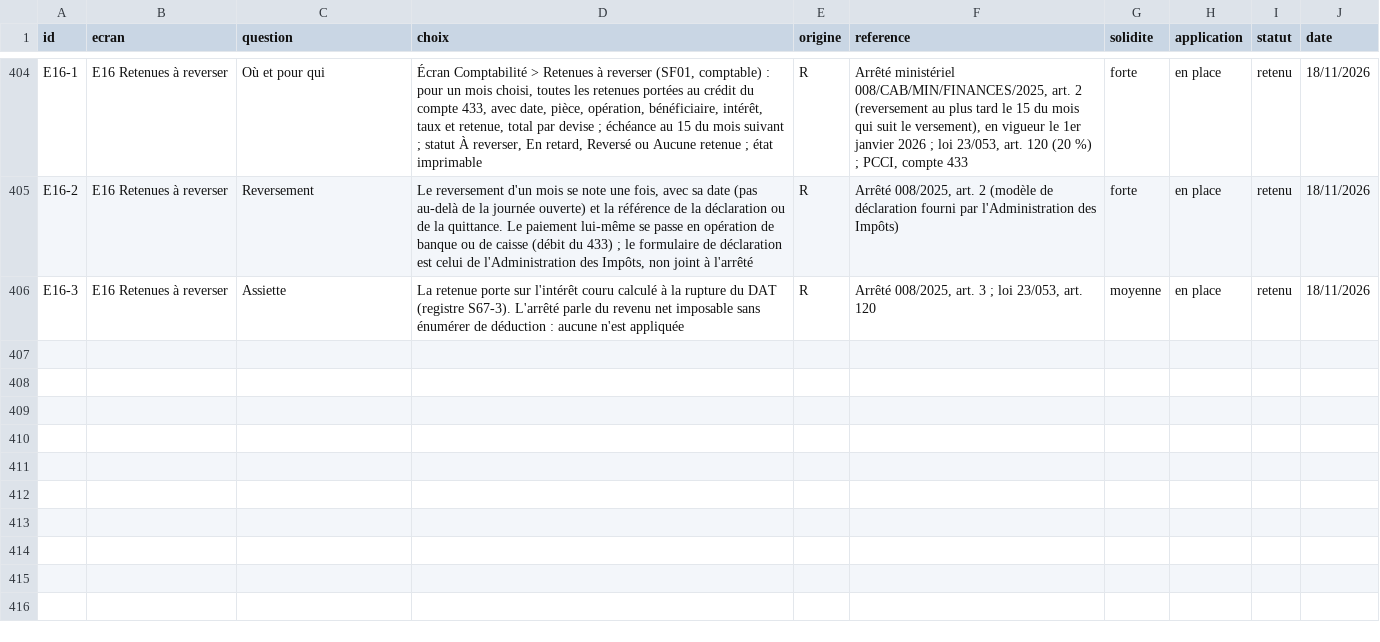
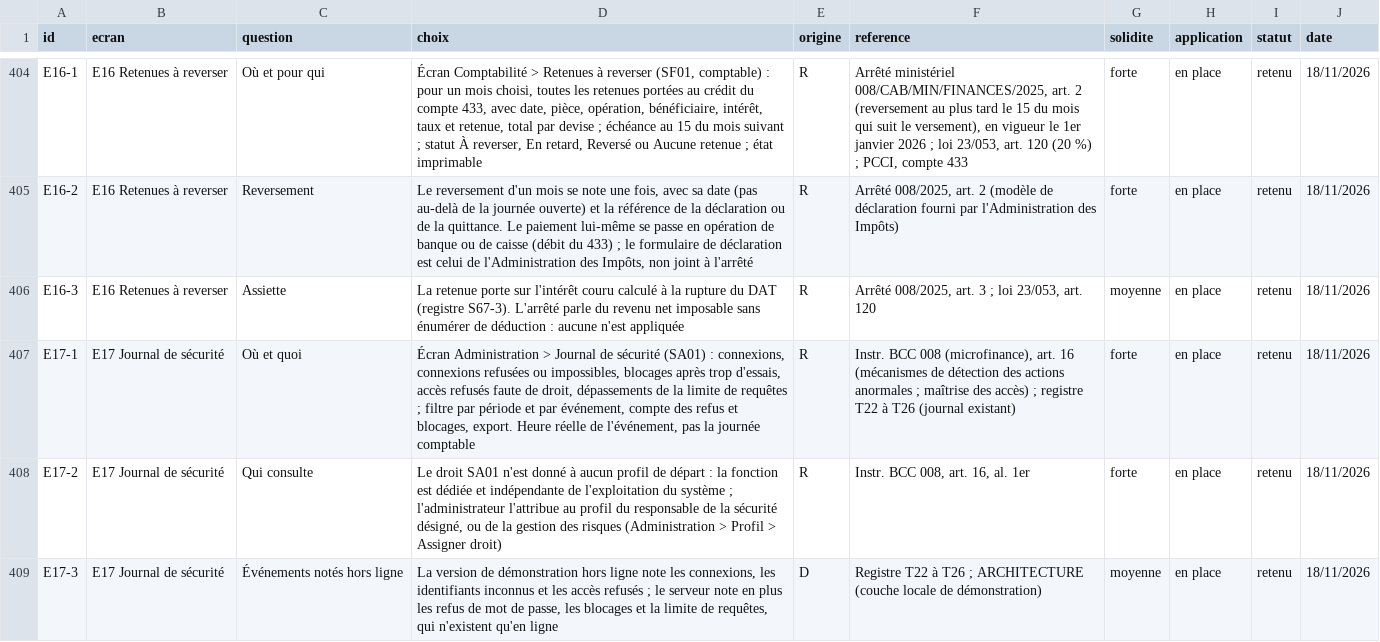
Before and after one commit to manatandu/Microfina-, a CSV file: replica/decisions.csv, drawn as a sheet; only a part is shown, gaps mark what is left out.

```diff
--- a/replica/decisions.csv
+++ b/replica/decisions.csv
@@ -406 +406,4 @@ E16-2,E16 Retenues à reverser,Reversement,"Le reversement d'un mois se note une
 E16-3,E16 Retenues à reverser,Assiette,La retenue porte sur l'intérêt couru calculé à la rupture du DAT (registre S67-3). L'arrêté parle du revenu net imposable sans énumérer de déduction : aucune n'est appliquée,R,"Arrêté 008/2025, art. 3 ; loi 23/053, art. 120",moyenne,en place,retenu,18/11/2026
+E17-1,E17 Journal de sécurité,Où et quoi,"Écran Administration > Journal de sécurité (SA01) : connexions, connexions refusées ou impossibles, blocages après trop d'essais, accès refusés faute de droit, dépassements de la limite de requêtes ; filtre par période et par événement, compte des refus et blocages, export. Heure réelle de l'événement, pas la journée comptable",R,"Instr. BCC 008 (microfinance), art. 16 (mécanismes de détection des actions anormales ; maîtrise des accès) ; registre T22 à T26 (journal existant)",forte,en place,retenu,18/11/2026
+E17-2,E17 Journal de sécurité,Qui consulte,"Le droit SA01 n'est donné à aucun profil de départ : la fonction est dédiée et indépendante de l'exploitation du système ; l'administrateur l'attribue au profil du responsable de la sécurité désigné, ou de la gestion des risques (Administration > Profil > Assigner droit)",R,"Instr. BCC 008, art. 16, al. 1er",forte,en place,retenu,18/11/2026
+E17-3,E17 Journal de sécurité,Événements notés hors ligne,"La version de démonstration hors ligne note les connexions, les identifiants inconnus et les accès refusés ; le serveur note en plus les refus de mot de passe, les blocages et la limite de requêtes, qui n'existent qu'en ligne",D,Registre T22 à T26 ; ARCHITECTURE (couche locale de démonstration),moyenne,en place,retenu,18/11/2026
```
Also changed, not shown: 17 other files.
